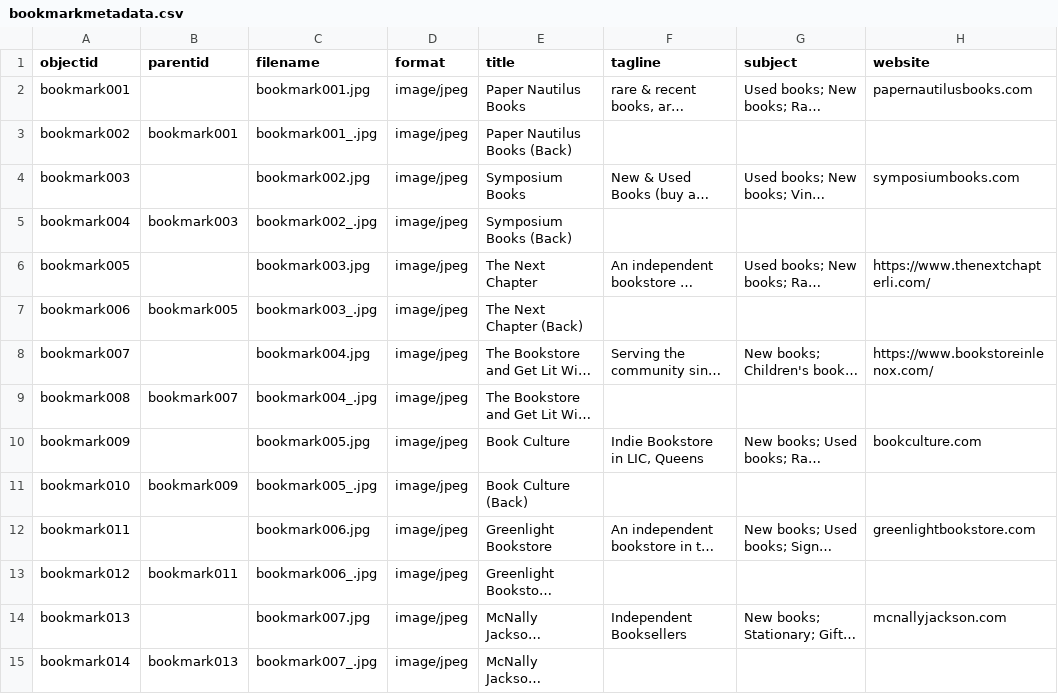
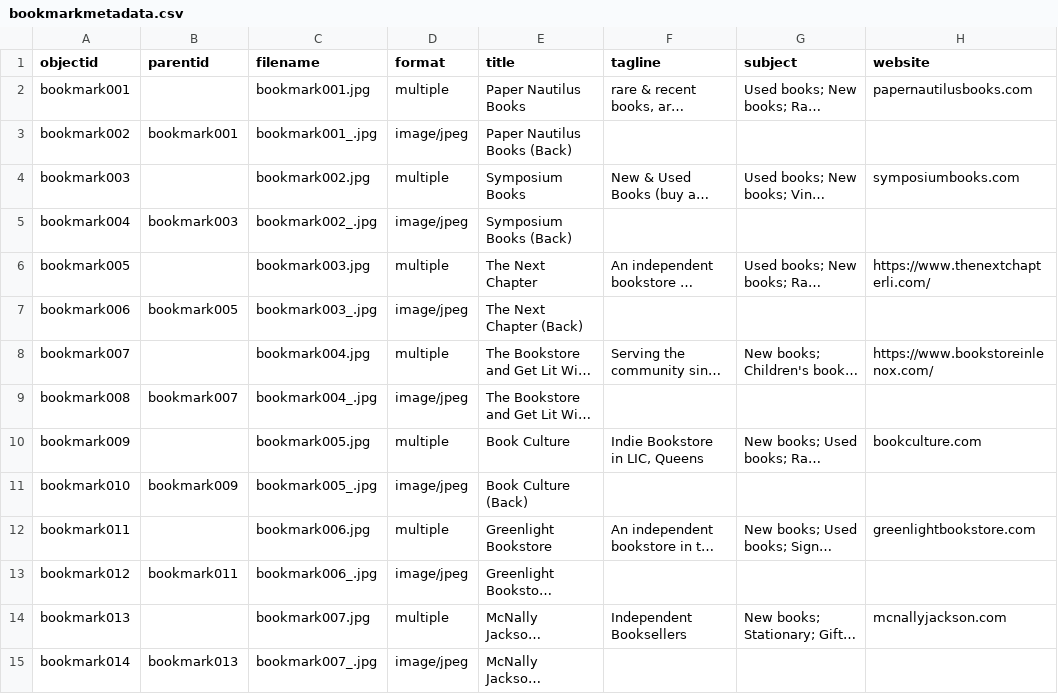
Before and after one commit to erinwalden/bookmarked, a CSV file: _data/bookmarkmetadata.csv, drawn as a sheet; only a part is shown; long unchanged cells end in …; the diff covers the shown part only; the diff names each change by its address in the sheet, - before the commit and + after, or states it on an @@ line.

Commit message:
Add files via upload

```diff
--- a/_data/bookmarkmetadata.csv
+++ b/_data/bookmarkmetadata.csv
-D2 (format): image/jpeg
+D2 (format): multiple
-D4 (format): image/jpeg
+D4 (format): multiple
-D6 (format): image/jpeg
+D6 (format): multiple
-D8 (format): image/jpeg
+D8 (format): multiple
-D10 (format): image/jpeg
+D10 (format): multiple
-D12 (format): image/jpeg
+D12 (format): multiple
-D14 (format): image/jpeg
+D14 (format): multiple
```
Also changed, not shown: 25 edited cells elsewhere in this file.
